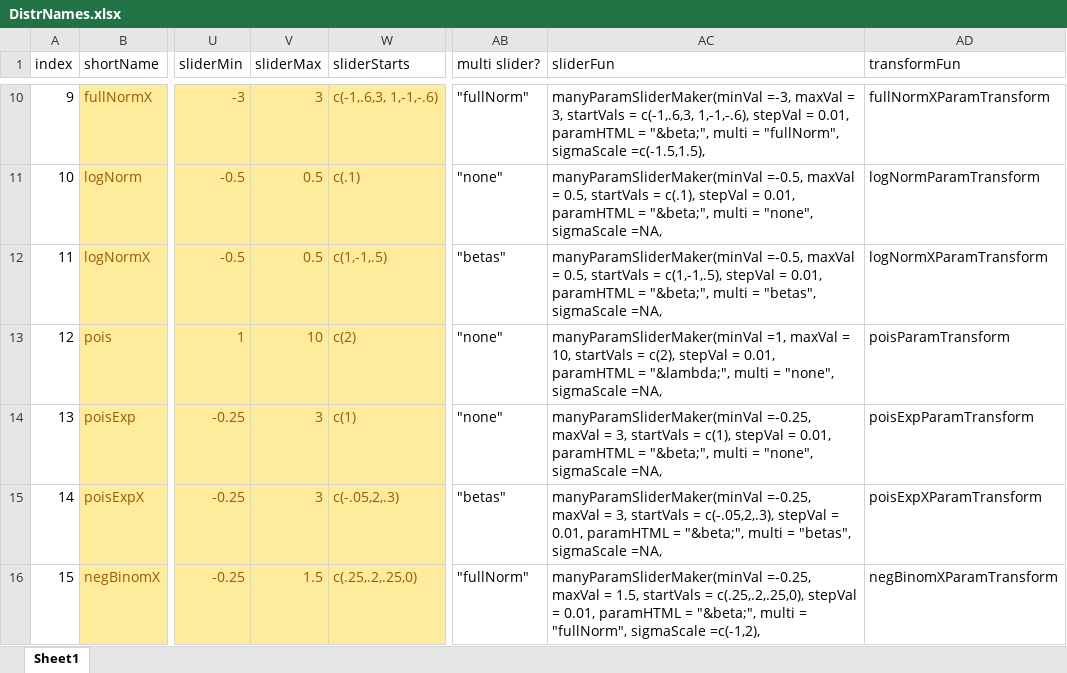
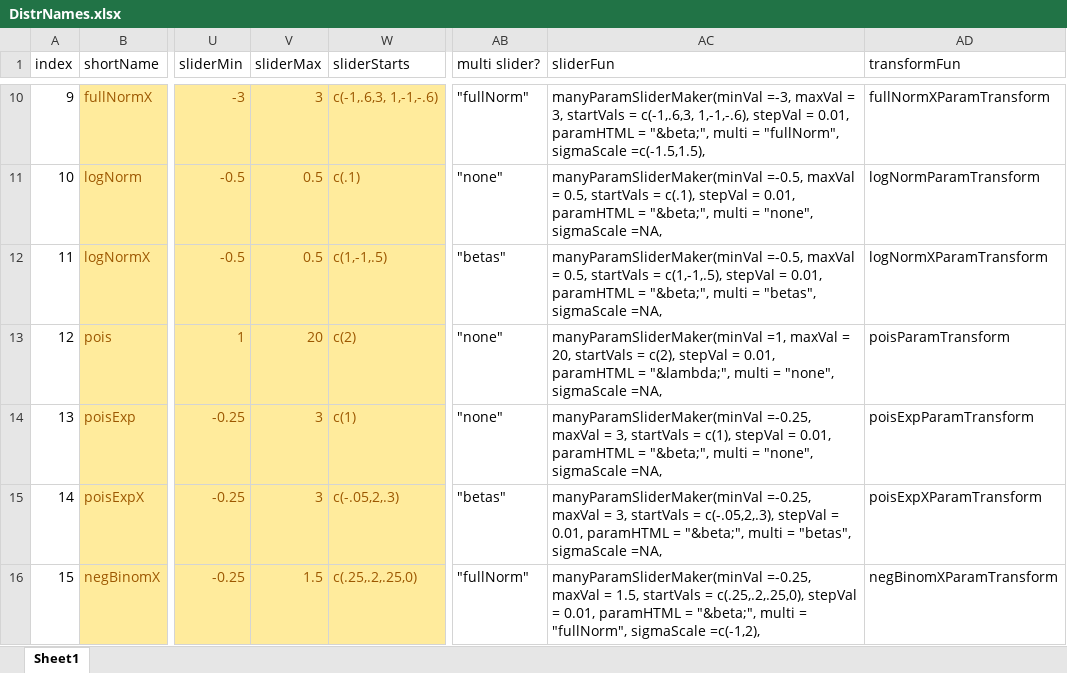
Before and after one commit to iqss-research/2k1-in-silico, an Excel workbook: Config/DistrNames.xlsx, sheet Sheet1, drawn as a sheet; only a part is shown, gaps mark what is left out; values as stored, in another font and other column widths than the file's, no borders; the diff names each change by its address in the sheet, - before the commit and + after, or states it on an @@ line.

```diff
--- a/Config/DistrNames.xlsx (sheet Sheet1)
+++ b/Config/DistrNames.xlsx (sheet Sheet1)
-V13 (sliderMax): 10
+V13 (sliderMax): 20
-AC13 (sliderFun): …maxVal = 10, startVals =…
+AC13 (sliderFun): …maxVal = 20, startVals =…
```
Also changed, not shown: 1 other file.
